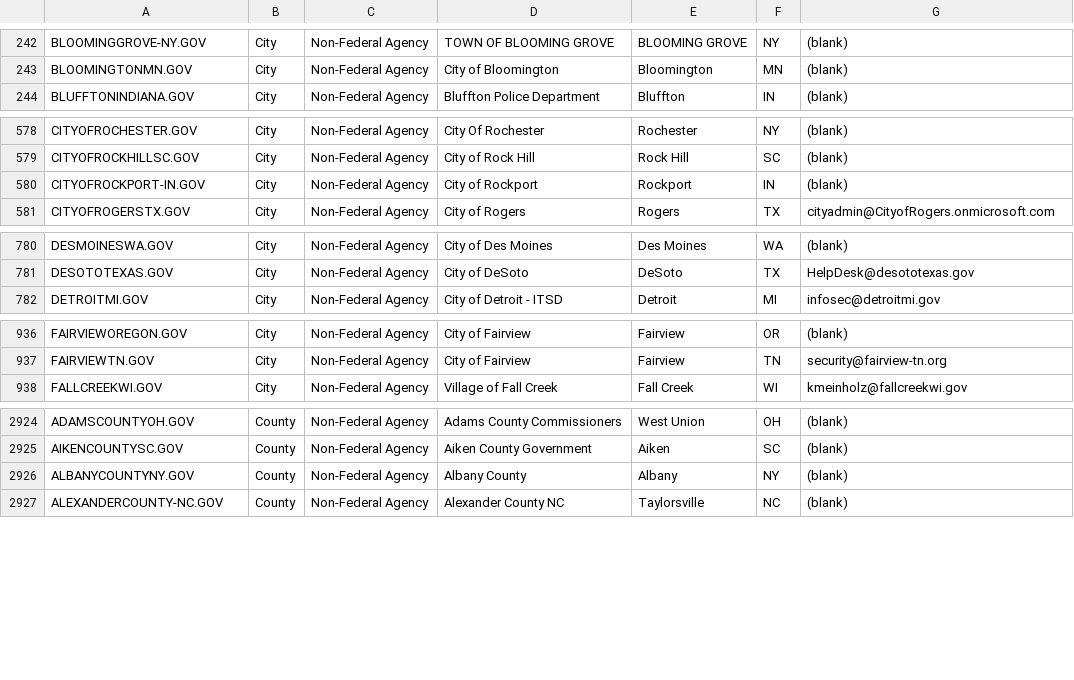
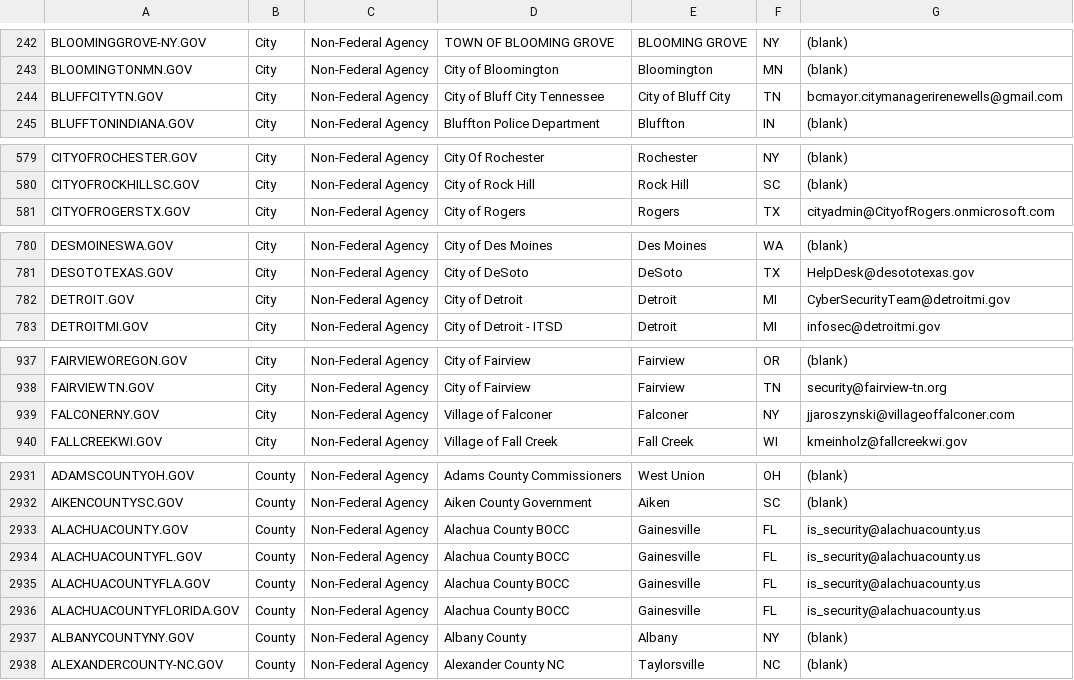
Before and after one commit to GSA/data, a CSV file: dotgov-domains/current-full.csv, drawn as a sheet; only a part is shown, gaps mark what is left out; the diff covers the shown part only.

```diff
--- a/dotgov-domains/current-full.csv
+++ b/dotgov-domains/current-full.csv
@@ -243,2 +243,3 @@ BLOOMINGGROVE-NY.GOV,City,Non-Federal Agency,TOWN OF BLOOMING GROVE,BLOOMING GRO
 BLOOMINGTONMN.GOV,City,Non-Federal Agency,City of Bloomington,Bloomington,MN,(blank)
+BLUFFCITYTN.GOV,City,Non-Federal Agency,City of Bluff City Tennessee,City of Bluff City,TN,bcmayor.citymanagerirenewells@gmail.com
 BLUFFTONINDIANA.GOV,City,Non-Federal Agency,Bluffton Police Department,Bluffton,IN,(blank)
@@ -579,3 +580,2 @@ CITYOFROCHESTER.GOV,City,Non-Federal Agency,City Of Rochester,Rochester,NY,(blan
 CITYOFROCKHILLSC.GOV,City,Non-Federal Agency,City of Rock Hill,Rock Hill,SC,(blank)
-CITYOFROCKPORT-IN.GOV,City,Non-Federal Agency,City of Rockport,Rockport,IN,(blank)
 CITYOFROGERSTX.GOV,City,Non-Federal Agency,City of Rogers,Rogers,TX,cityadmin@CityofRogers.onmicrosoft.com
@@ -781,2 +781,3 @@ DESMOINESWA.GOV,City,Non-Federal Agency,City of Des Moines,Des Moines,WA,(blank)
 DESOTOTEXAS.GOV,City,Non-Federal Agency,City of DeSoto,DeSoto,TX,HelpDesk@desototexas.gov
+DETROIT.GOV,City,Non-Federal Agency,City of Detroit,Detroit,MI,CyberSecurityTeam@detroitmi.gov
 DETROITMI.GOV,City,Non-Federal Agency,City of Detroit - ITSD,Detroit,MI,infosec@detroitmi.gov
@@ -937,2 +938,3 @@ FAIRVIEWOREGON.GOV,City,Non-Federal Agency,City of Fairview,Fairview,OR,(blank)
 FAIRVIEWTN.GOV,City,Non-Federal Agency,City of Fairview,Fairview,TN,security@fairview-tn.org
+FALCONERNY.GOV,City,Non-Federal Agency,Village of Falconer,Falconer,NY,jjaroszynski@villageoffalconer.com
 FALLCREEKWI.GOV,City,Non-Federal Agency,Village of Fall Creek,Fall Creek,WI,kmeinholz@fallcreekwi.gov
@@ -2925,2 +2932,6 @@ ADAMSCOUNTYOH.GOV,County,Non-Federal Agency,Adams County Commissioners,West Unio
 AIKENCOUNTYSC.GOV,County,Non-Federal Agency,Aiken County Government,Aiken,SC,(blank)
+ALACHUACOUNTY.GOV,County,Non-Federal Agency,Alachua County BOCC,Gainesville,FL,is_security@alachuacounty.us
+ALACHUACOUNTYFL.GOV,County,Non-Federal Agency,Alachua County BOCC,Gainesville,FL,is_security@alachuacounty.us
+ALACHUACOUNTYFLA.GOV,County,Non-Federal Agency,Alachua County BOCC,Gainesville,FL,is_security@alachuacounty.us
+ALACHUACOUNTYFLORIDA.GOV,County,Non-Federal Agency,Alachua County BOCC,Gainesville,FL,is_security@alachuacounty.us
 ALBANYCOUNTYNY.GOV,County,Non-Federal Agency,Albany County,Albany,NY,(blank)
```
Also changed, not shown: 13 added rows, 1 removed row and 24 edited cells elsewhere in this file, dotgov-domains/current-federal.csv.
